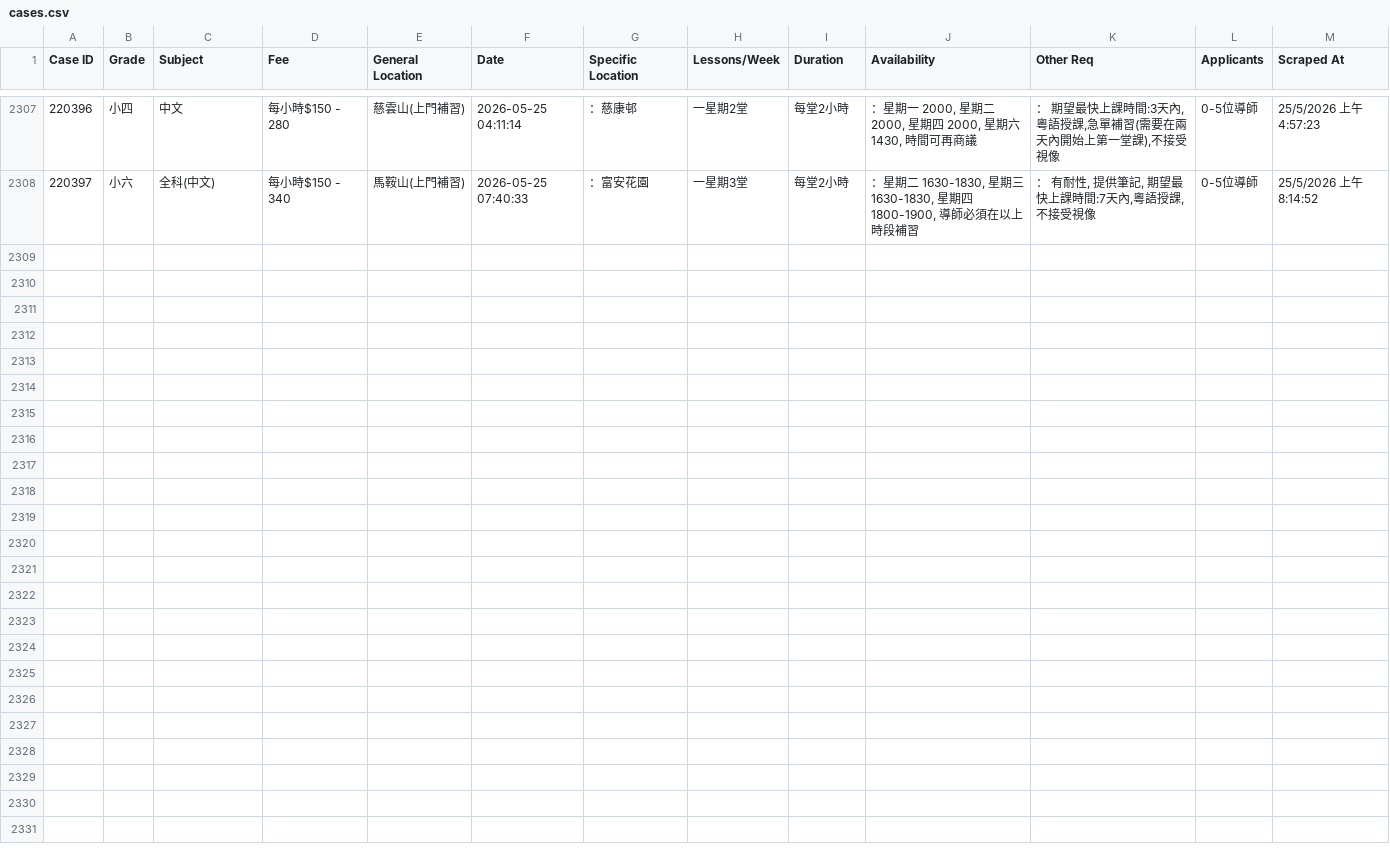
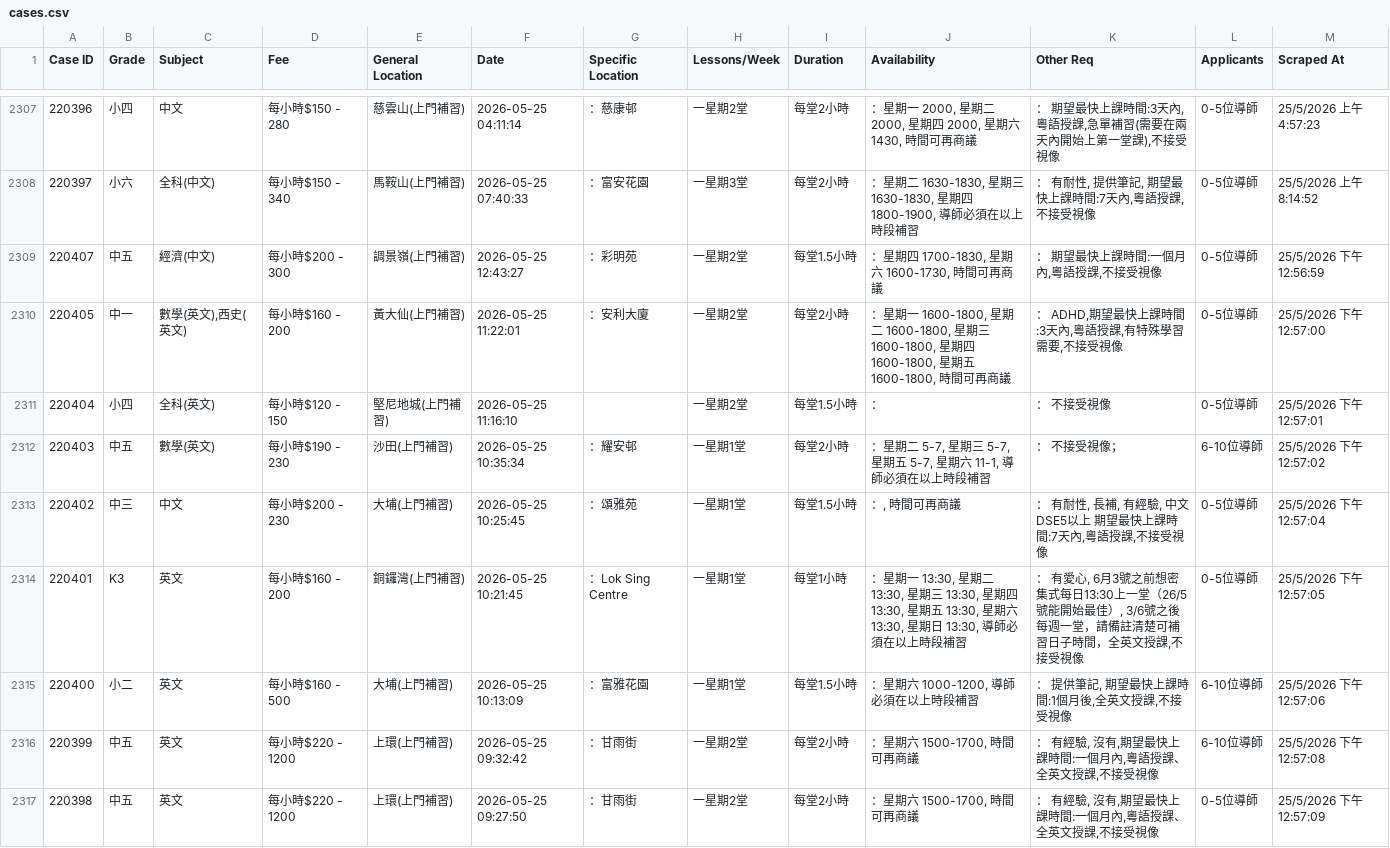
Before and after one commit to leighapollo277-coder/tutorcircle-scraper, a CSV file: cases.csv, drawn as a sheet; only a part is shown, gaps mark what is left out.

Commit message:
Auto-update: New TutorCircle cases [skip ci]

```diff
--- a/cases.csv
+++ b/cases.csv
@@ -2308 +2308,10 @@ Case ID,Grade,Subject,Fee,General Location,Date,Specific Location,Lessons/Week,D
 220397,小六,全科(中文),每小時$150 - 340,馬鞍山(上門補習),2026-05-25 07:40:33,：富安花園,一星期3堂,每堂2小時,"：星期二 1630-1830, 星期三 1630-1830, 星期四 1800-1900, 導師必須在以上時段補習","： 有耐性, 提供筆記, 期望最快上課時間:7天內,粵語授課,不接受視像",0-5位導師,25/5/2026 上午8:14:52
+220407,中五,經濟(中文),每小時$200 - 300,調景嶺(上門補習),2026-05-25 12:43:27,：彩明苑,一星期2堂,每堂1.5小時,"：星期四 1700-1830, 星期六 1600-1730, 時間可再商議","： 期望最快上課時間:一個月內,粵語授課,不接受視像",0-5位導師,25/5/2026 下午12:56:59
+220405,中一,"數學(英文),西史(英文)",每小時$160 - 200,黃大仙(上門補習),2026-05-25 11:22:01,：安利大廈,一星期2堂,每堂2小時,"：星期一 1600-1800, 星期二 1600-1800, 星期三 1600-1800, 星期四 1600-1800, 星期五 1600-1800, 時間可再商議","： ADHD,期望最快上課時間:3天內,粵語授課,有特殊學習需要,不接受視像",0-5位導師,25/5/2026 下午12:57:00
+220404,小四,全科(英文),每小時$120 - 150,堅尼地城(上門補習),2026-05-25 11:16:10,,一星期2堂,每堂1.5小時,：,： 不接受視像,0-5位導師,25/5/2026 下午12:57:01
+220403,中五,數學(英文),每小時$190 - 230,沙田(上門補習),2026-05-25 10:35:34,：耀安邨,一星期1堂,每堂2小時,"：星期二 5-7, 星期三 5-7, 星期五 5-7, 星期六 11-1, 導師必須在以上時段補習",： 不接受視像；,6-10位導師,25/5/2026 下午12:57:02
+220402,中三,中文,每小時$200 - 230,大埔(上門補習),2026-05-25 10:25:45,：頌雅苑,一星期1堂,每堂1.5小時,"：, 時間可再商議","： 有耐性, 長補, 有經驗, 中文DSE5以上 期望最快上課時間:7天內,粵語授課,不接受視像",0-5位導師,25/5/2026 下午12:57:04
+220401,K3,英文,每小時$160 - 200,銅鑼灣(上門補習),2026-05-25 10:21:45,：Lok Sing Centre,一星期1堂,每堂1小時,"：星期一 13:30, 星期二 13:30, 星期三 13:30, 星期四 13:30, 星期五 13:30, 星期六 13:30, 星期日 13:30, 導師必須在以上時段補習","： 有愛心, 6月3號之前想密集式每日13:30上一堂（26/5號能開始最佳）, 3/6號之後每週一堂，請備註清楚可補習日子時間，全英文授課,不接受視像",0-5位導師,25/5/2026 下午12:57:05
+220400,小二,英文,每小時$160 - 500,大埔(上門補習),2026-05-25 10:13:09,：富雅花園,一星期1堂,每堂1.5小時,"：星期六 1000-1200, 導師必須在以上時段補習","： 提供筆記, 期望最快上課時間:1個月後,全英文授課,不接受視像",6-10位導師,25/5/2026 下午12:57:06
+220399,中五,英文,每小時$220 - 1200,上環(上門補習),2026-05-25 09:32:42,：甘雨街,一星期2堂,每堂2小時,"：星期六 1500-1700, 時間可再商議","： 有經驗, 沒有,期望最快上課時間:一個月內,粵語授課、全英文授課,不接受視像",6-10位導師,25/5/2026 下午12:57:08
+220398,中五,英文,每小時$220 - 1200,上環(上門補習),2026-05-25 09:27:50,：甘雨街,一星期2堂,每堂2小時,"：星期六 1500-1700, 時間可再商議","： 有經驗, 沒有,期望最快上課時間:一個月內,粵語授課、全英文授課,不接受視像",0-5位導師,25/5/2026 下午12:57:09
```
